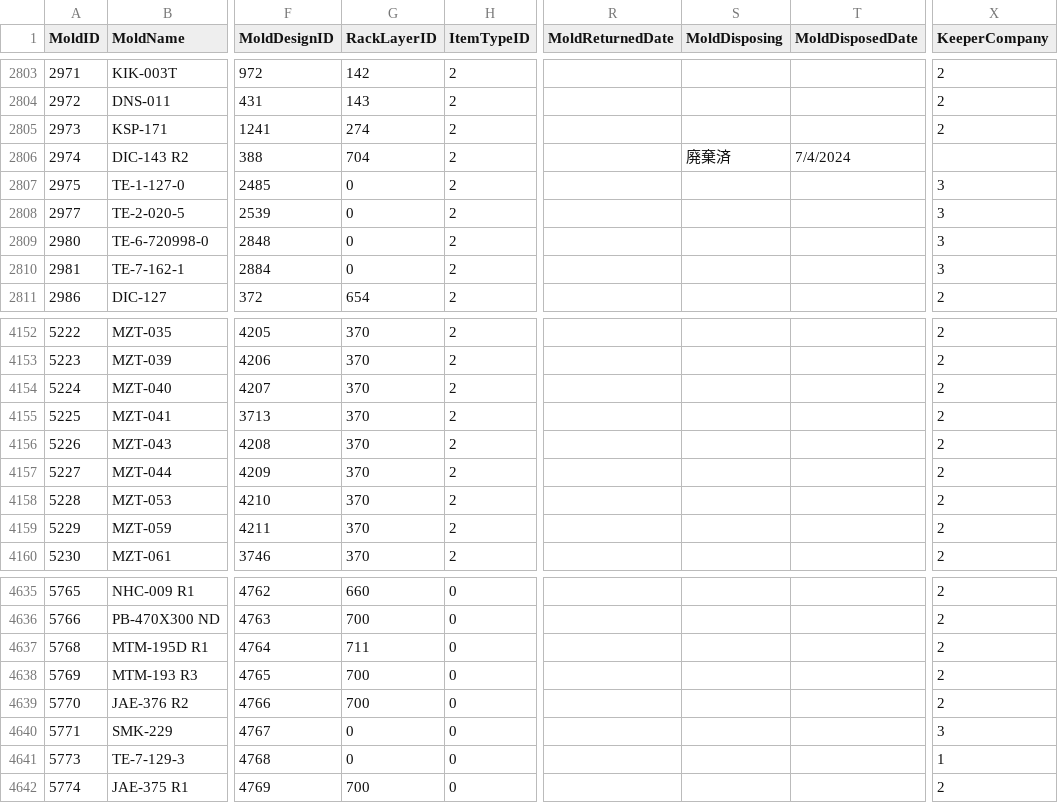
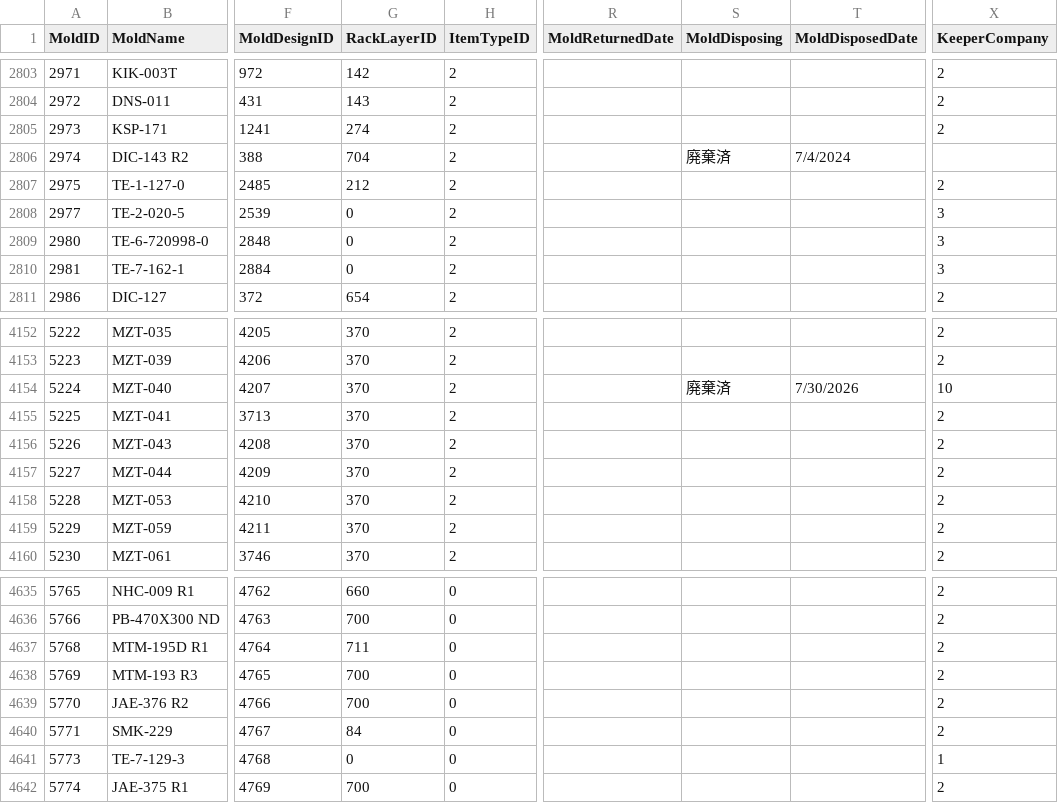
Before and after one commit to toanysd/ysdms-next, a CSV file: source_data/csv-access-data/molds.csv, drawn as a sheet; only a part is shown, gaps mark what is left out; the diff covers the shown part only; the diff names each change by its address in the sheet, - before the commit and + after, or states it on an @@ line.

```diff
--- a/source_data/csv-access-data/molds.csv
+++ b/source_data/csv-access-data/molds.csv
-G2807 (RackLayerID): 0
+G2807 (RackLayerID): 212
-X2807 (KeeperCompany): 3
+X2807 (KeeperCompany): 2
-S4154 (MoldDisposing): (empty)
+S4154 (MoldDisposing): 廃棄済
-T4154 (MoldDisposedDate): (empty)
+T4154 (MoldDisposedDate): 7/30/2026
-X4154 (KeeperCompany): 2
+X4154 (KeeperCompany): 10
-G4640 (RackLayerID): 0
+G4640 (RackLayerID): 84
-X4640 (KeeperCompany): 3
+X4640 (KeeperCompany): 2
```
Also changed, not shown: 11 added rows and 15 edited cells elsewhere in this file, source_data/csv-access-data/dathangvttbl.csv, source_data/csv-access-data/jobs.csv, 14 other files.
